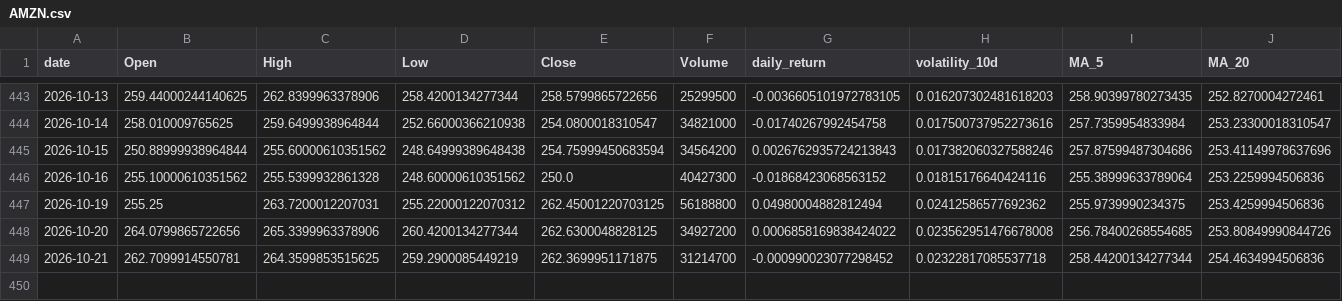
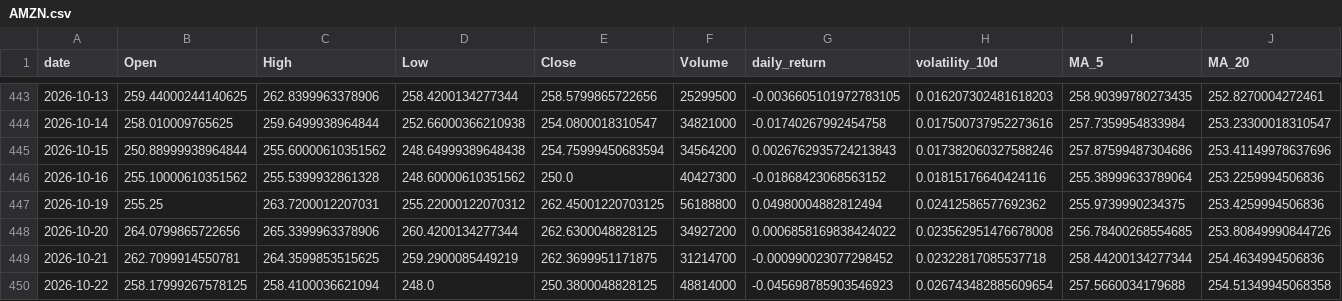
Before and after one commit to Gasthorn/Projet4A_PredictionsBoursieres, a CSV file: data/AMZN.csv, drawn as a sheet; only a part is shown, gaps mark what is left out; rows hold the shown columns only; the diff names each change by its address in the sheet, - before the commit and + after, or states it on an @@ line.

```diff
--- a/data/AMZN.csv
+++ b/data/AMZN.csv
+row 450: 2026-10-22 | 258.17999267578125 | 258.4100036621094 | 248.0 | 250.3800048828125 | 48814000 | -0.045698785903546923 | 0.026743482885609654 | 257.5660034179688 | 254.51349945068358
```
Also changed, not shown: data/AAPL.csv, data/ALL_ACTIONS.csv, 6 other files.
